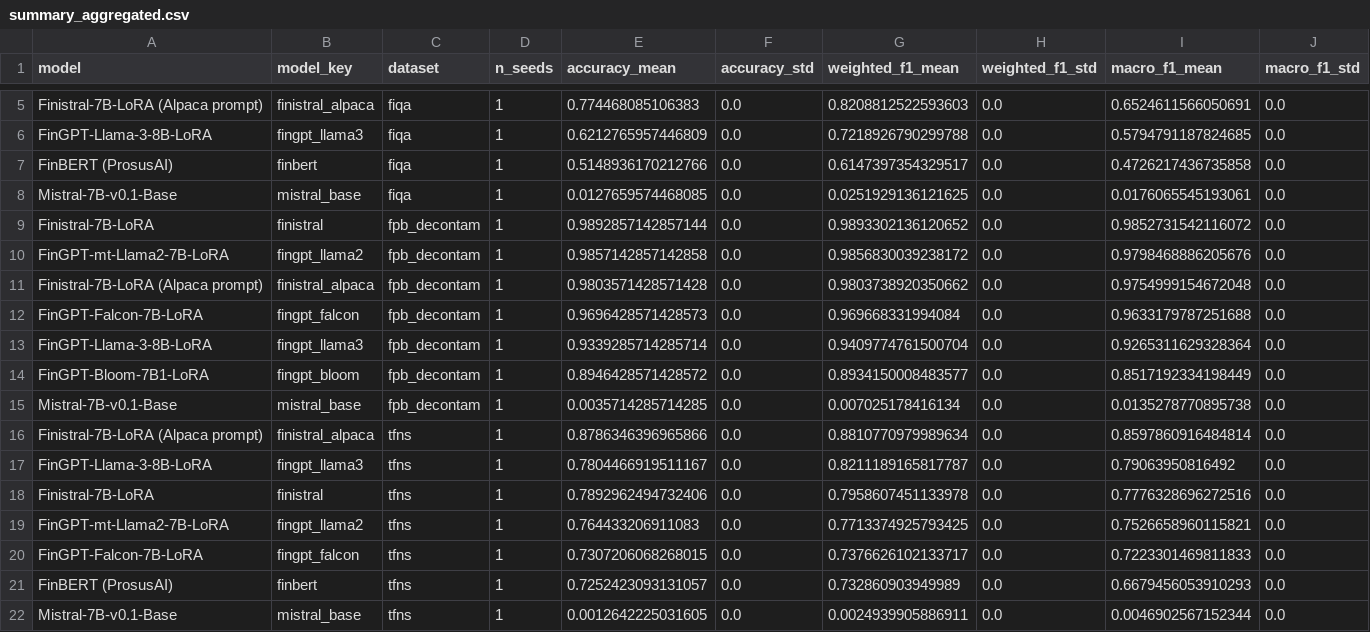
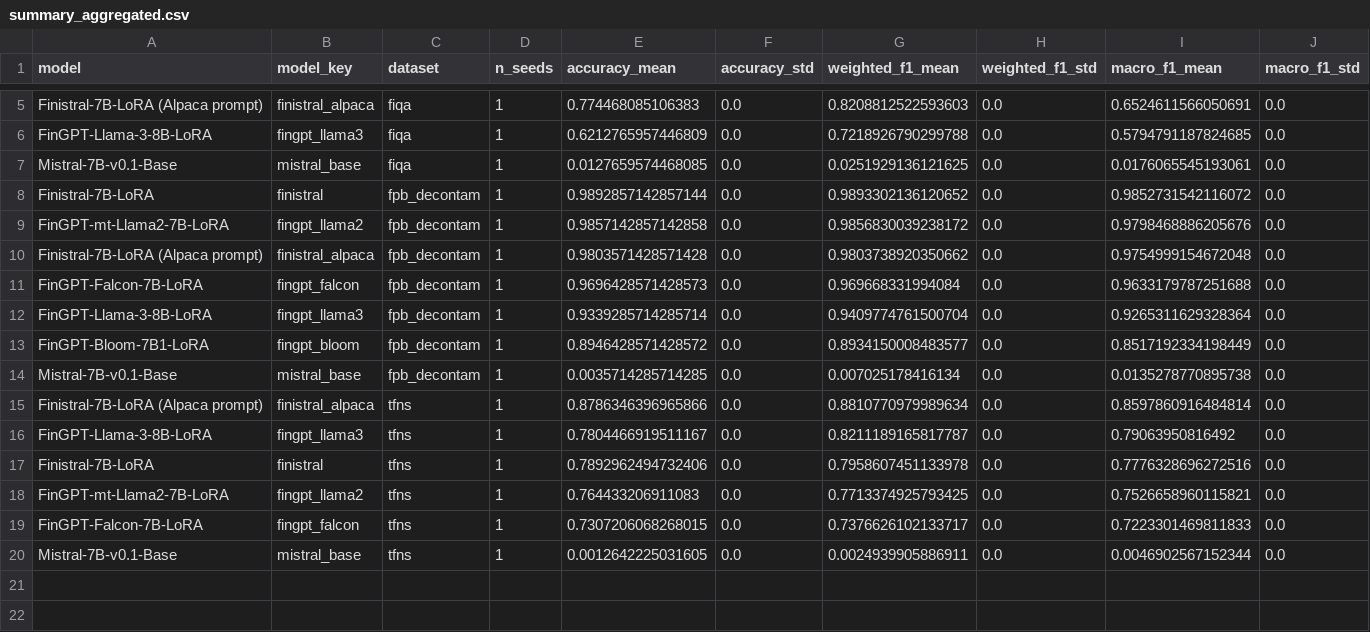
Before and after one commit to ayansk11/FinistralAI_code, a CSV file: results_fixed/summary_aggregated.csv, drawn as a sheet; only a part is shown, gaps mark what is left out; rows hold the shown columns only; the diff names each change by its address in the sheet, - before the commit and + after, or states it on an @@ line.

Commit message:
Eval results from BigRed200 (results_fixed snapshot, job 10053246)

```diff
--- a/results_fixed/summary_aggregated.csv
+++ b/results_fixed/summary_aggregated.csv
-row 7: FinBERT (ProsusAI) | finbert | fiqa | 1 | 0.5148936170212766 | 0.0 | 0.6147397354329517 | 0.0 | 0.4726217436735858 | 0.0
-row 21: FinBERT (ProsusAI) | finbert | tfns | 1 | 0.7252423093131057 | 0.0 | 0.732860903949989 | 0.0 | 0.6679456053910293 | 0.0
```
Also changed, not shown: results_fixed/summary.csv, 22 other files.
